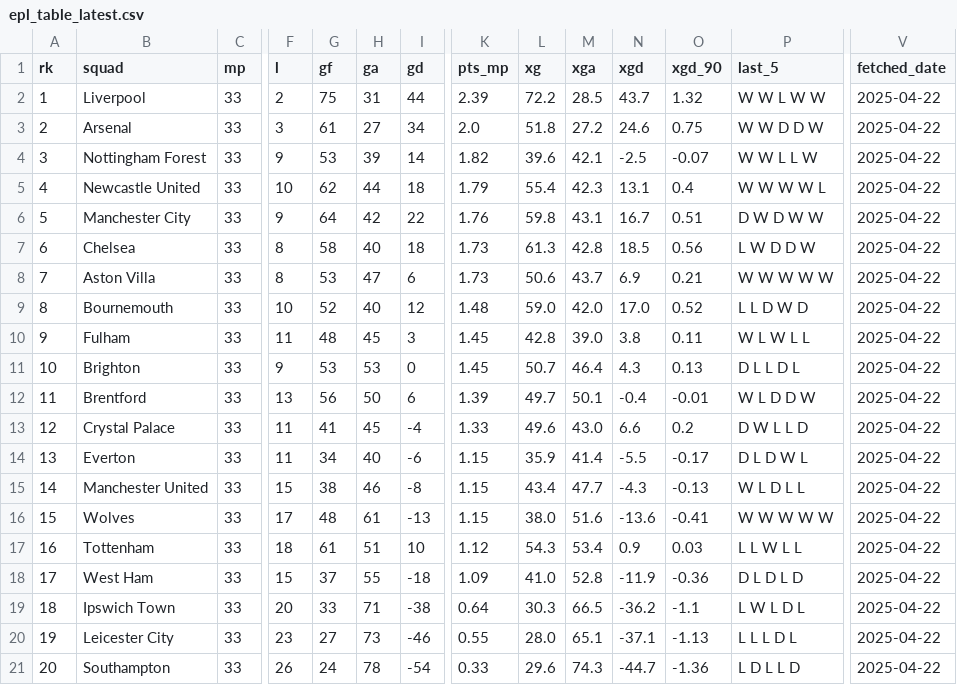
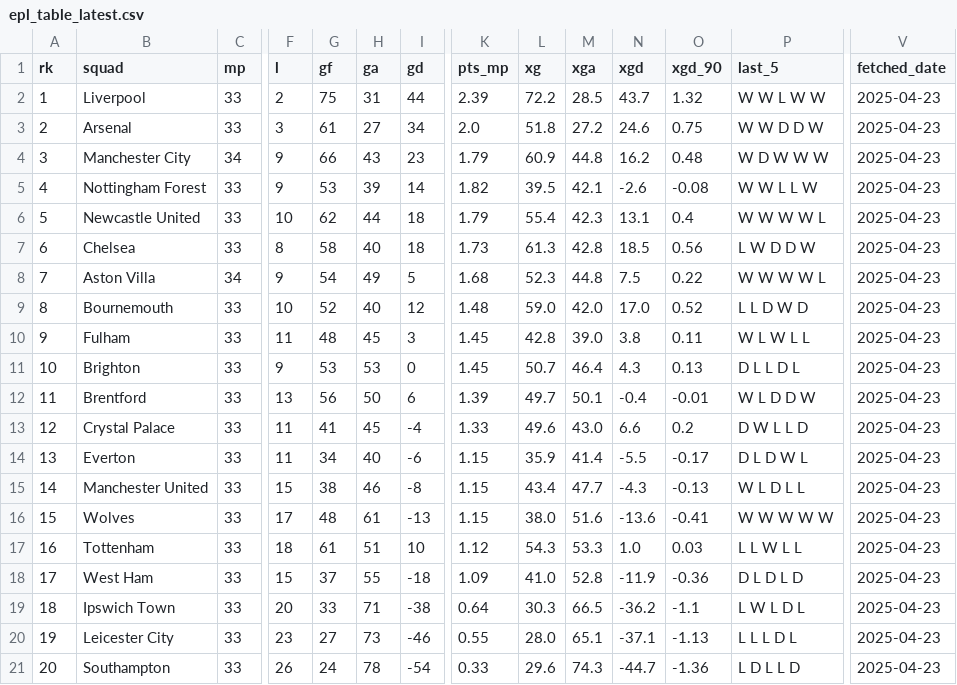
Before and after one commit to stiles/english-football-leagues, a CSV file: data/table/epl_table_latest.csv, drawn as a sheet; only a part is shown, gaps mark what is left out; removed rows and columns are numbered as before the commit, all else as after; rows hold the shown columns only; the diff names each change by its address in the sheet, - before the commit and + after, or states it on an @@ line.

```diff
--- a/data/table/epl_table_latest.csv
+++ b/data/table/epl_table_latest.csv
-V2:V3 (fetched_date): 2025-04-22
+V2:V3 (fetched_date): 2025-04-23
+row 4: 3 | Manchester City | 34 | 9 | 66 | 43 | 23 | 1.79 | 60.9 | 44.8 | 16.2 | 0.48 | W D W W W | 2025-04-23
-A5 (rk): 3
+A5 (rk): 4
-L5 (xg): 39.6
+L5 (xg): 39.5
-N5 (xgd): -2.5
+N5 (xgd): -2.6
-O5 (xgd_90): -0.07
+O5 (xgd_90): -0.08
-V5:V6 (fetched_date): 2025-04-22
+V5:V6 (fetched_date): 2025-04-23
-A6 (rk): 4
+A6 (rk): 5
-row 6: 5 | Manchester City | 33 | 9 | 64 | 42 | 22 | 1.76 | 59.8 | 43.1 | 16.7 | 0.51 | D W D W W | 2025-04-22
-V7:V21 (fetched_date): 2025-04-22
+V7:V21 (fetched_date): 2025-04-23
-C8 (mp): 33
+C8 (mp): 34
-F8 (l): 8
+F8 (l): 9
-G8 (gf): 53
+G8 (gf): 54
-H8 (ga): 47
+H8 (ga): 49
-I8 (gd): 6
+I8 (gd): 5
-K8 (pts_mp): 1.73
+K8 (pts_mp): 1.68
-L8 (xg): 50.6
+L8 (xg): 52.3
-M8 (xga): 43.7
+M8 (xga): 44.8
-N8 (xgd): 6.9
+N8 (xgd): 7.5
-O8 (xgd_90): 0.21
+O8 (xgd_90): 0.22
-P8 (last_5): W W W W W
+P8 (last_5): W W W W L
-M17 (xga): 53.4
+M17 (xga): 53.3
-N17 (xgd): 0.9
+N17 (xgd): 1.0
```
Also changed, not shown: 2 other files.
